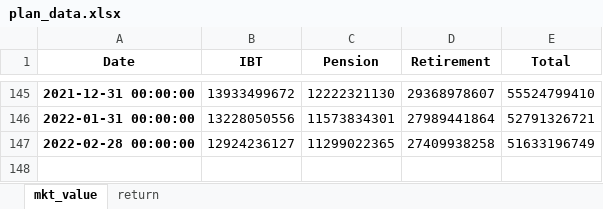
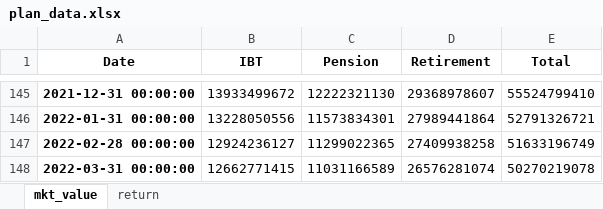
Before and after one commit to pforjoe/SAA, an Excel workbook: data/time_series/plan_data.xlsx, sheet mkt_value, drawn as a sheet; only a part is shown, gaps mark what is left out; values as stored, in another font and other column widths than the file's, no borders; conditional formats not drawn; the diff names each change by its address in the sheet, - before the commit and + after, or states it on an @@ line.

Commit message:
update ftse, asset & liability date to 3/31/2022

```diff
--- a/data/time_series/plan_data.xlsx (sheet mkt_value)
+++ b/data/time_series/plan_data.xlsx (sheet mkt_value)
+row 148: 2022-03-31 00:00:00 | 12662771415 | 11031166589 | 26576281074 | 50270219078
```
Also changed, not shown: sheet return, data/time_series/ftse_data.xlsx, 1 other file.
